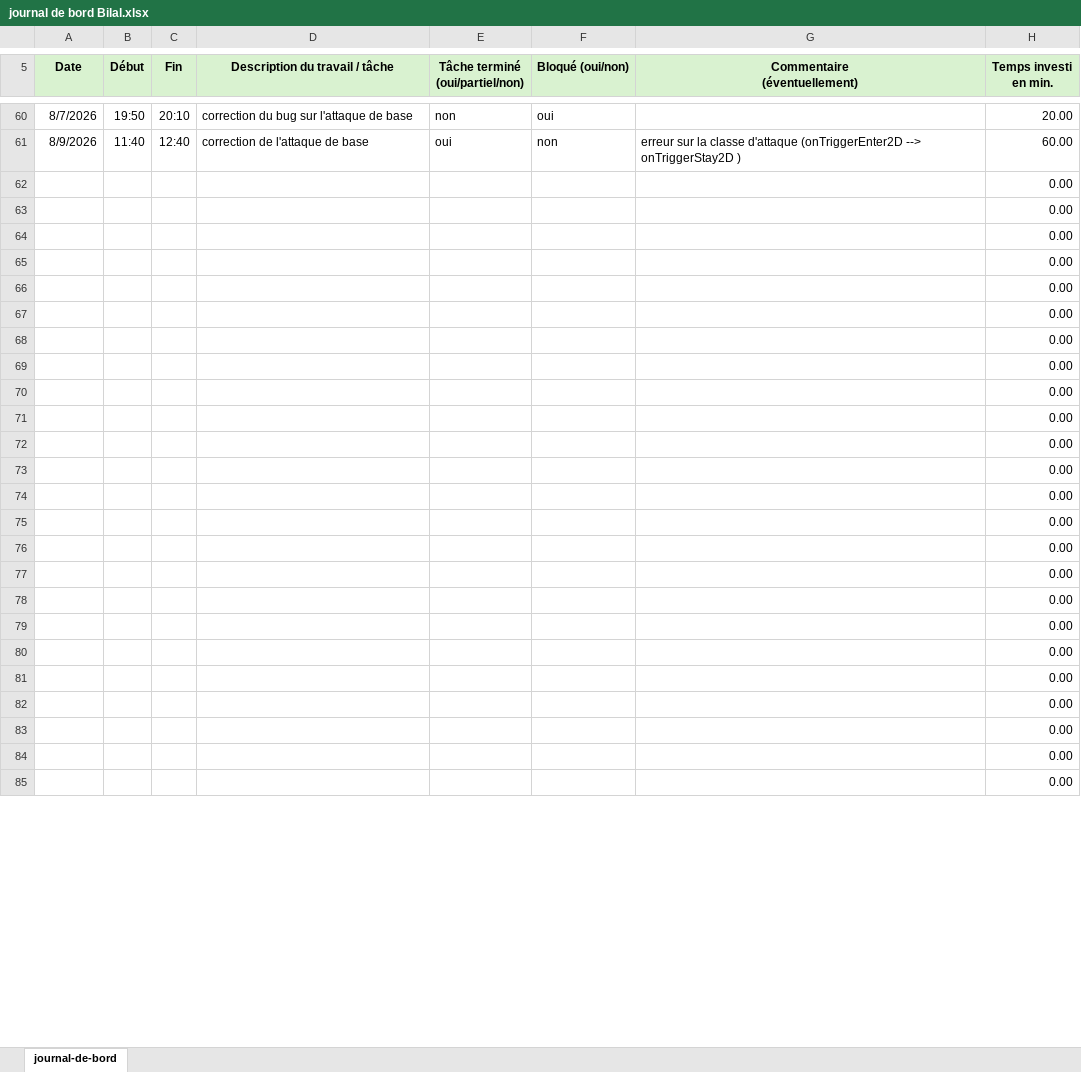
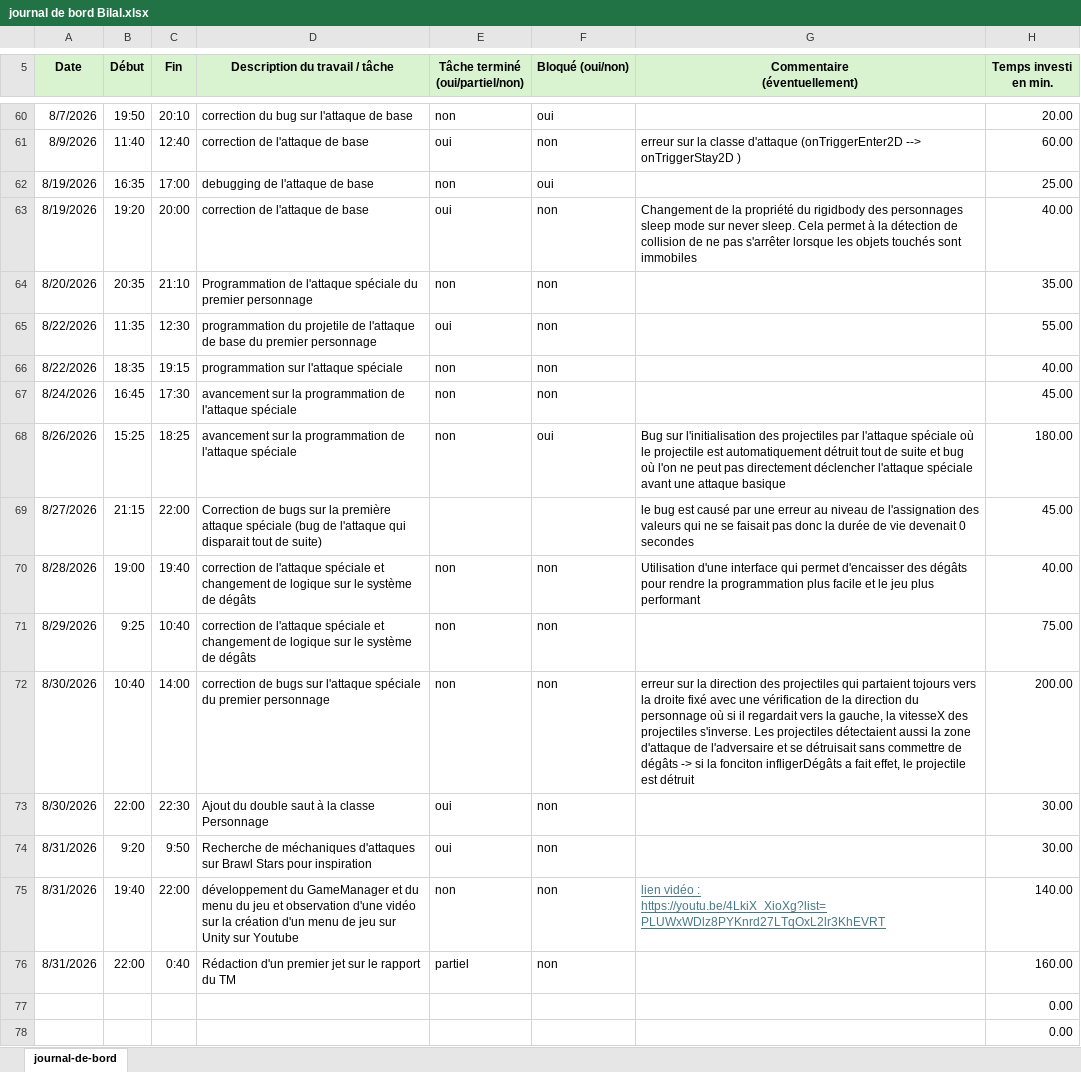
Before and after one commit to bilal16384/dossier-TM, an Excel workbook: journal de bord Bilal.xlsx, sheet journal-de-bord, drawn as a sheet; only a part is shown, gaps mark what is left out; the shorter side is filled out with more unchanged rows; values as stored, in another font and other column widths than the file's, no borders; the diff covers the shown part only; the diff names each change by its address in the sheet, - before the commit and + after, or states it on an @@ line.

```diff
--- a/journal de bord Bilal.xlsx (sheet journal-de-bord)
+++ b/journal de bord Bilal.xlsx (sheet journal-de-bord)
+row 62: 8/19/2026 | 16:35 | 17:00 | debugging de l'attaque de base | non | oui |  | 25.00
+row 63: 8/19/2026 | 19:20 | 20:00 | correction de l'attaque de base | oui | non | Changement de la propriété du rigidbody des personnages sleep mode sur never sleep. Cela permet à la détection de collision de ne pas s'arrêter lorsque les objets touchés sont immobiles | 40.00
+row 64: 8/20/2026 | 20:35 | 21:10 | Programmation de l'attaque spéciale du premier personnage | non | non |  | 35.00
+row 65: 8/22/2026 | 11:35 | 12:30 | programmation du projetile de l'attaque de base du premier personnage | oui | non |  | 55.00
+row 66: 8/22/2026 | 18:35 | 19:15 | programmation sur l'attaque spéciale | non | non |  | 40.00
+row 67: 8/24/2026 | 16:45 | 17:30 | avancement sur la programmation de l'attaque spéciale | non | non |  | 45.00
+row 68: 8/26/2026 | 15:25 | 18:25 | avancement sur la programmation de l'attaque spéciale | non | oui | Bug sur l'initialisation des projectiles par l'attaque spéciale où le projectile est automatiquement détruit tout de suite et bug où l'on ne peut pas directement déclencher l'attaque spéciale avant une attaque basique | 180.00
+row 69: 8/27/2026 | 21:15 | 22:00 | Correction de bugs sur la première attaque spéciale (bug de l'attaque qui disparait tout de suite) |  |  | le bug est causé par une erreur au niveau de l'assignation des valeurs qui ne se faisait pas donc la durée de vie devenait 0 secondes | 45.00
+row 70: 8/28/2026 | 19:00 | 19:40 | correction de l'attaque spéciale et changement de logique sur le système de dégâts | non | non | Utilisation d'une interface qui permet d'encaisser des dégâts pour rendre la programmation plus facile et le jeu plus performant | 40.00
+row 71: 8/29/2026 | 9:25 | 10:40 | correction de l'attaque spéciale et changement de logique sur le système de dégâts | non | non |  | 75.00
+row 72: 8/30/2026 | 10:40 | 14:00 | correction de bugs sur l'attaque spéciale du premier personnage | non | non | erreur sur la direction des projectiles qui partaient tojours vers la droite fixé avec une vérification de la direction du personnage où si il regardait vers la gauche, la vitesseX des projectiles s'inverse. Les projectiles détectaient aussi la zone d'attaque de l'adversaire et se détruisait sans commettre de dégâts -> si la fonciton infligerDégâts a fait effet, le projectile est détruit | 200.00
+row 73: 8/30/2026 | 22:00 | 22:30 | Ajout du double saut à la classe Personnage | oui | non |  | 30.00
+row 74: 8/31/2026 | 9:20 | 9:50 | Recherche de méchaniques d'attaques sur Brawl Stars pour inspiration | oui | non |  | 30.00
+row 75: 8/31/2026 | 19:40 | 22:00 | développement du GameManager et du menu du jeu et observation d'une vidéo sur la création d'un menu de jeu sur Unity sur Youtube | non | non | lien vidéo : https://youtu.be/4LkiX_XioXg?list=PLUWxWDlz8PYKnrd27LTqOxL2lr3KhEVRT | 140.00
+row 76: 8/31/2026 | 22:00 | 0:40 | Rédaction d'un premier jet sur le rapport du TM | partiel | non |  | 160.00
```
Also changed, not shown: 15 removed rows and 1 edited cell elsewhere in this sheet, formulas that keep their value, planning tm.xlsx, 1 other file.
